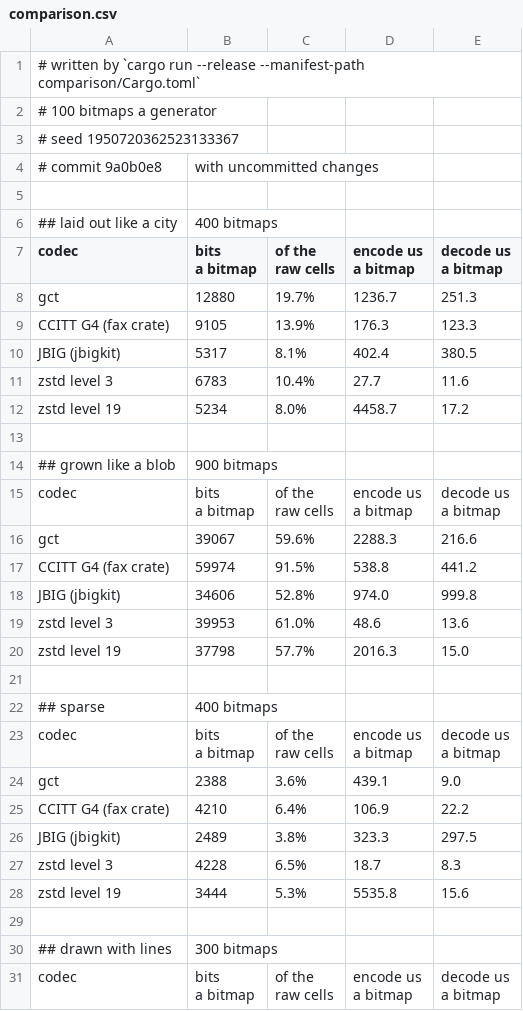
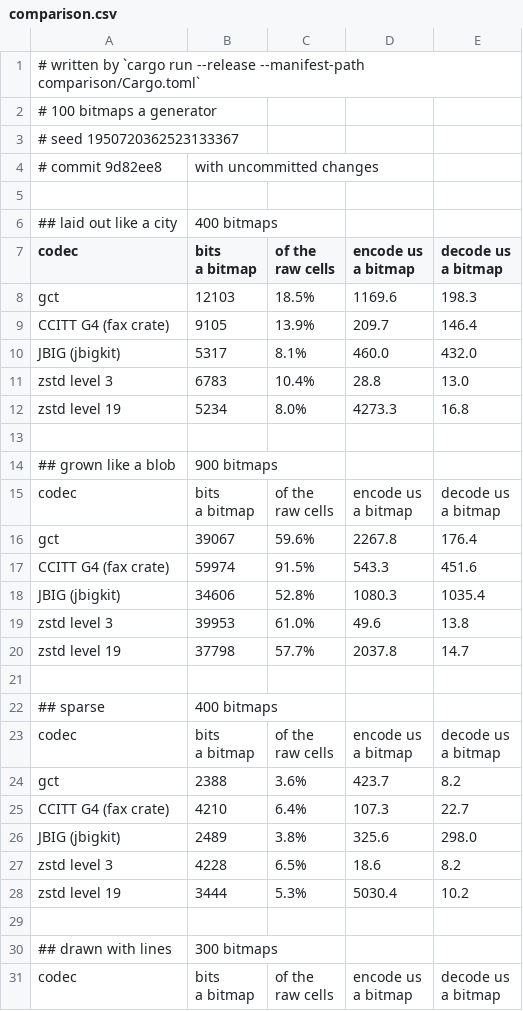
Before and after one commit to SlimiestSlimy/Civil-Egregore, a CSV file: measurements/comparison.csv, drawn as a sheet; only a part is shown; the diff covers the shown part only.

```diff
--- a/measurements/comparison.csv
+++ b/measurements/comparison.csv
@@ -3,3 +3,3 @@
 # seed 1950720362523133367
-# commit 9a0b0e8, with uncommitted changes
+# commit 9d82ee8, with uncommitted changes
 
@@ -11,7 +11,7 @@ a bitmap","decode us
 a bitmap"
-gct,12880,19.7%,1236.7,251.3
-CCITT G4 (fax crate),9105,13.9%,176.3,123.3
-JBIG (jbigkit),5317,8.1%,402.4,380.5
-zstd level 3,6783,10.4%,27.7,11.6
-zstd level 19,5234,8.0%,4458.7,17.2
+gct,12103,18.5%,1169.6,198.3
+CCITT G4 (fax crate),9105,13.9%,209.7,146.4
+JBIG (jbigkit),5317,8.1%,460.0,432.0
+zstd level 3,6783,10.4%,28.8,13.0
+zstd level 19,5234,8.0%,4273.3,16.8
 
@@ -23,7 +23,7 @@ a bitmap","decode us
 a bitmap"
-gct,39067,59.6%,2288.3,216.6
-CCITT G4 (fax crate),59974,91.5%,538.8,441.2
-JBIG (jbigkit),34606,52.8%,974.0,999.8
-zstd level 3,39953,61.0%,48.6,13.6
-zstd level 19,37798,57.7%,2016.3,15.0
+gct,39067,59.6%,2267.8,176.4
+CCITT G4 (fax crate),59974,91.5%,543.3,451.6
+JBIG (jbigkit),34606,52.8%,1080.3,1035.4
+zstd level 3,39953,61.0%,49.6,13.8
+zstd level 19,37798,57.7%,2037.8,14.7
 
@@ -35,7 +35,7 @@ a bitmap","decode us
 a bitmap"
-gct,2388,3.6%,439.1,9.0
-CCITT G4 (fax crate),4210,6.4%,106.9,22.2
-JBIG (jbigkit),2489,3.8%,323.3,297.5
-zstd level 3,4228,6.5%,18.7,8.3
-zstd level 19,3444,5.3%,5535.8,15.6
+gct,2388,3.6%,423.7,8.2
+CCITT G4 (fax crate),4210,6.4%,107.3,22.7
+JBIG (jbigkit),2489,3.8%,325.6,298.0
+zstd level 3,4228,6.5%,18.6,8.2
+zstd level 19,3444,5.3%,5030.4,10.2
 
```
Also changed, not shown: 2 added rows, 2 removed rows and 15 edited cells elsewhere in this file, measurements/above.csv, measurements/census.csv, 15 other files.
